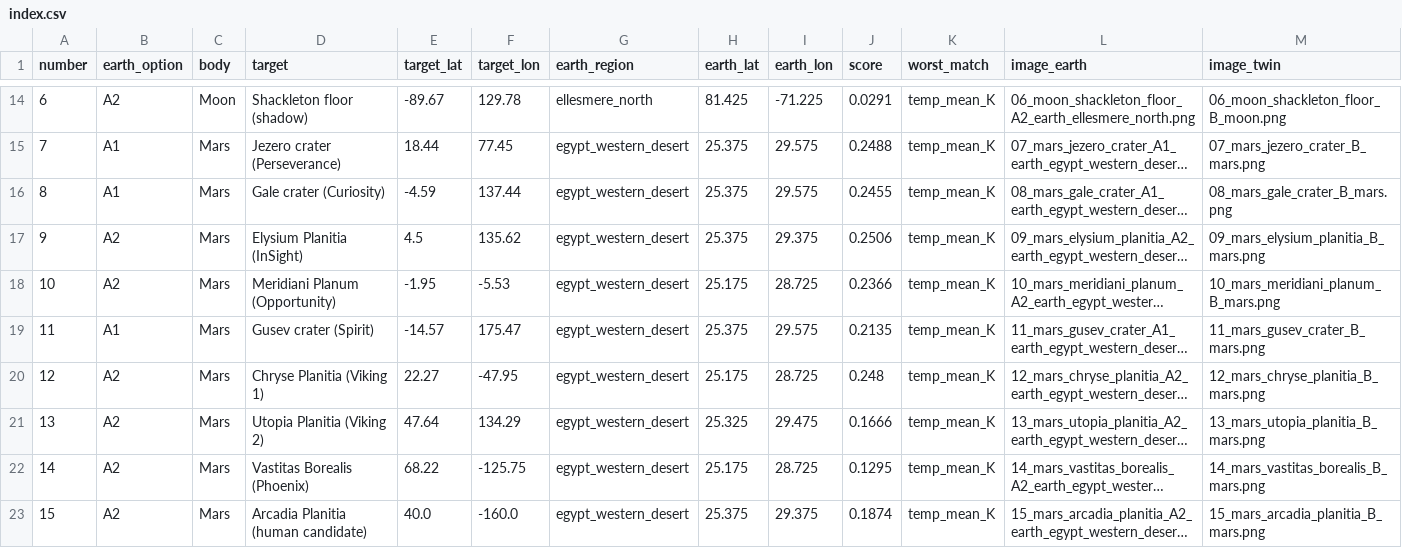
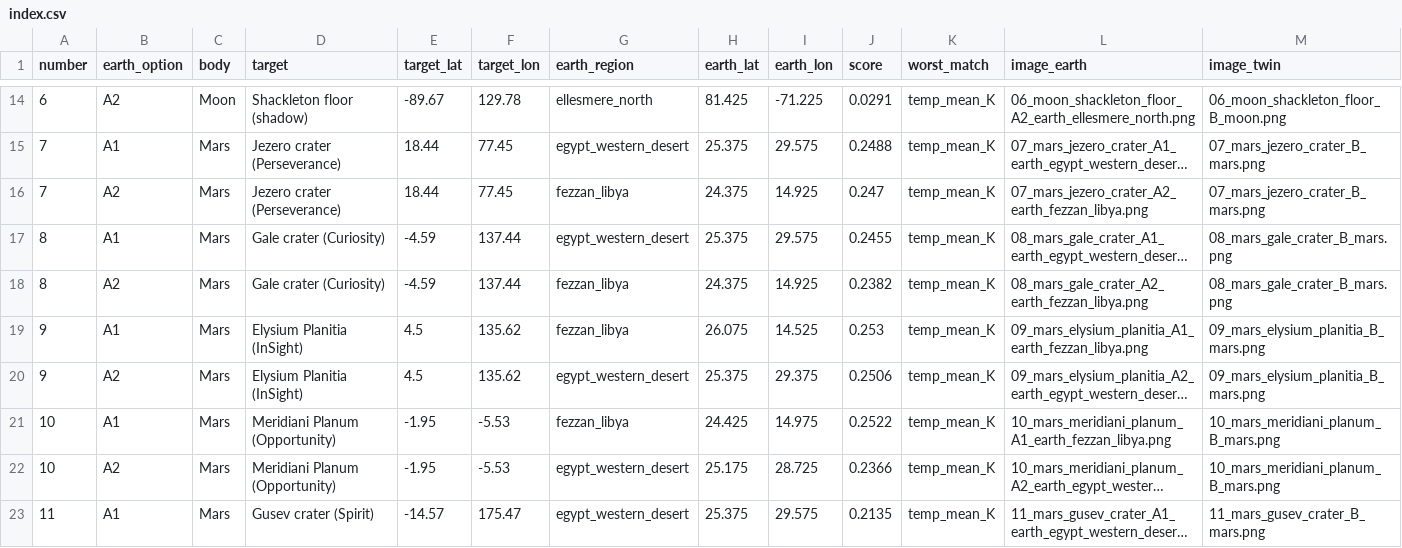
Before and after one commit to Mabeltranpe1/NASA_SPACE_APPS_2026, a CSV file: maps/index.csv, drawn as a sheet; only a part is shown, gaps mark what is left out; the shorter side is filled out with more unchanged rows; long unchanged cells end in …; the diff covers the shown part only; the diff names each change by its address in the sheet, - before the commit and + after, or states it on an @@ line.

```diff
--- a/maps/index.csv
+++ b/maps/index.csv
+row 16: 7 | A2 | Mars | Jezero crater (Perseverance) | 18.44 | 77.45 | fezzan_libya | 24.375 | 14.925 | 0.247 | temp_mean_K | 07_mars_jezero_crater_A2_earth_fezzan_libya.png | 07_mars_jezero_crater_B_mars.png
+row 18: 8 | A2 | Mars | Gale crater (Curiosity) | -4.59 | 137.44 | fezzan_libya | 24.375 | 14.925 | 0.2382 | temp_mean_K | 08_mars_gale_crater_A2_earth_fezzan_libya.png | 08_mars_gale_crater_B_mars.png
+row 19: 9 | A1 | Mars | Elysium Planitia (InSight) | 4.5 | 135.62 | fezzan_libya | 26.075 | 14.525 | 0.253 | temp_mean_K | 09_mars_elysium_planitia_A1_earth_fezzan_libya.png | 09_mars_elysium_planitia_B_mars.png
+row 21: 10 | A1 | Mars | Meridiani Planum (Opportunity) | -1.95 | -5.53 | fezzan_libya | 24.425 | 14.975 | 0.2522 | temp_mean_K | 10_mars_meridiani_planum_A1_earth_fezzan_libya.png | 10_mars_meridiani_planum_B_mars.png
```
Also changed, not shown: 5 added rows elsewhere in this file, 21 other files.
